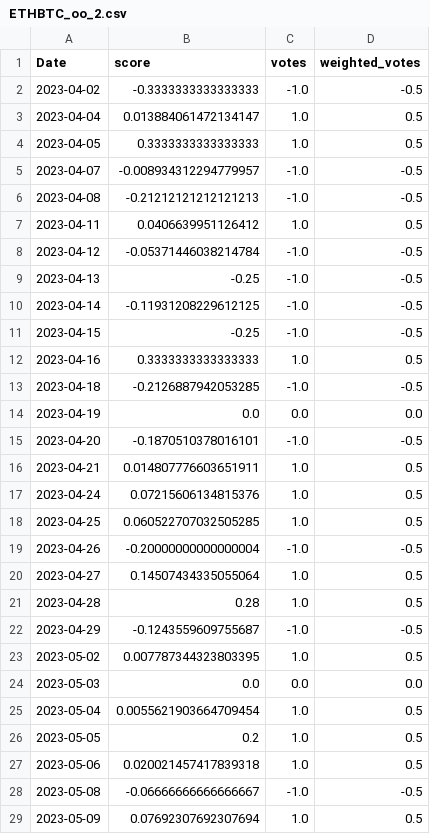
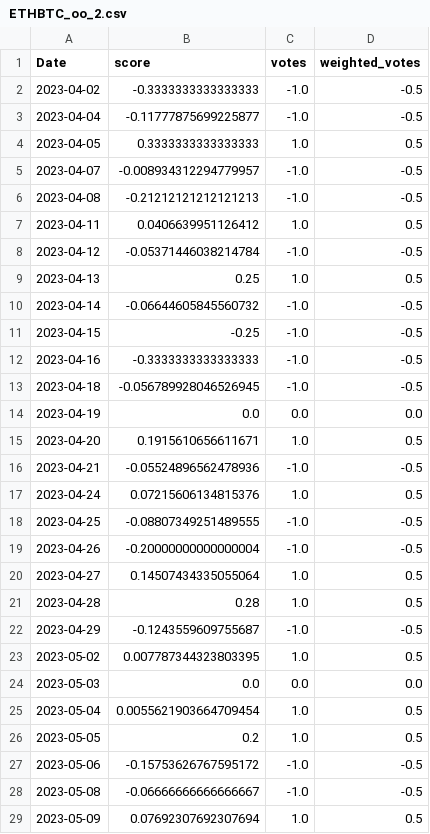
Before and after one commit to CRXIC/QuantConnect, a CSV file: crypto/ETHBTC/ETHBTC_oo_2.csv, drawn as a sheet; only a part is shown; the diff covers the shown part only.

```diff
--- a/crypto/ETHBTC/ETHBTC_oo_2.csv
+++ b/crypto/ETHBTC/ETHBTC_oo_2.csv
@@ -2,3 +2,3 @@ Date,score,votes,weighted_votes
 2023-04-02,-0.3333333333333333,-1.0,-0.5
-2023-04-04,0.013884061472134147,1.0,0.5
+2023-04-04,-0.11777875699225877,-1.0,-0.5
 2023-04-05,0.3333333333333333,1.0,0.5
@@ -8,12 +8,12 @@ Date,score,votes,weighted_votes
 2023-04-12,-0.05371446038214784,-1.0,-0.5
-2023-04-13,-0.25,-1.0,-0.5
-2023-04-14,-0.11931208229612125,-1.0,-0.5
+2023-04-13,0.25,1.0,0.5
+2023-04-14,-0.06644605845560732,-1.0,-0.5
 2023-04-15,-0.25,-1.0,-0.5
-2023-04-16,0.3333333333333333,1.0,0.5
-2023-04-18,-0.2126887942053285,-1.0,-0.5
+2023-04-16,-0.3333333333333333,-1.0,-0.5
+2023-04-18,-0.056789928046526945,-1.0,-0.5
 2023-04-19,0.0,0.0,0.0
-2023-04-20,-0.1870510378016101,-1.0,-0.5
-2023-04-21,0.014807776603651911,1.0,0.5
+2023-04-20,0.1915610656611671,1.0,0.5
+2023-04-21,-0.05524896562478936,-1.0,-0.5
 2023-04-24,0.07215606134815376,1.0,0.5
-2023-04-25,0.060522707032505285,1.0,0.5
+2023-04-25,-0.08807349251489555,-1.0,-0.5
 2023-04-26,-0.20000000000000004,-1.0,-0.5
@@ -26,3 +26,3 @@ Date,score,votes,weighted_votes
 2023-05-05,0.2,1.0,0.5
-2023-05-06,0.020021457417839318,1.0,0.5
+2023-05-06,-0.15753626767595172,-1.0,-0.5
 2023-05-08,-0.06666666666666667,-1.0,-0.5
```
Also changed, not shown: 27 edited cells elsewhere in this file.
